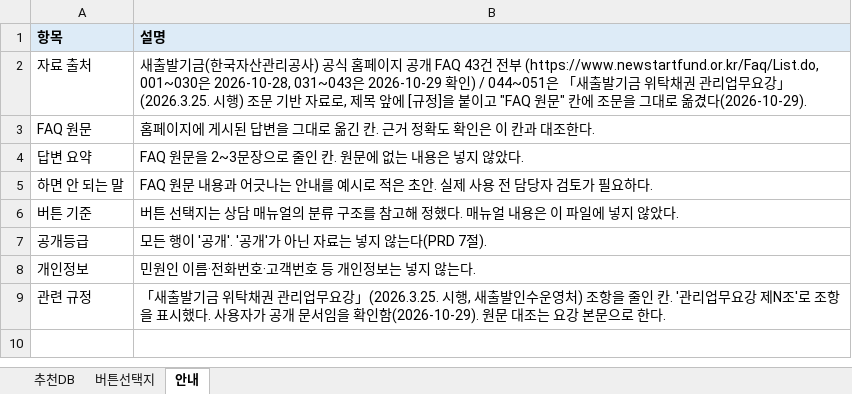
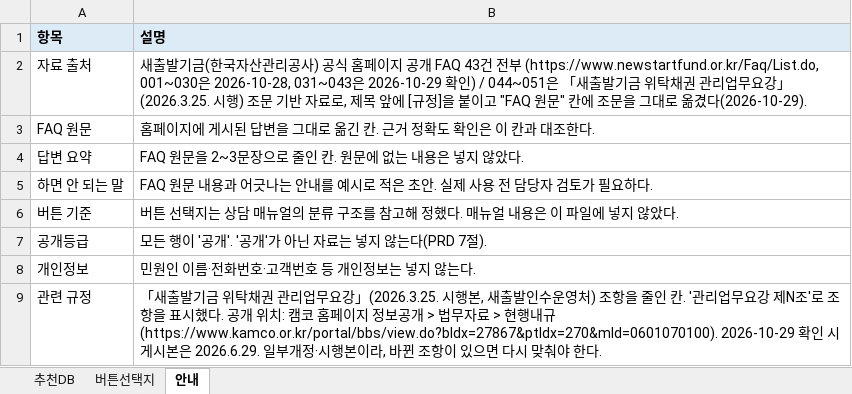
Before and after one commit to adowolves/my-app, an Excel workbook: data/counsel-db.xlsx, sheet 안내, drawn as a sheet; values as stored, in another font and other column widths than the file's, no borders; the diff names each change by its address in the sheet, - before the commit and + after, or states it on an @@ line.

```diff
--- a/data/counsel-db.xlsx (sheet 안내)
+++ b/data/counsel-db.xlsx (sheet 안내)
-B9 (설명): …」(2026.3.25. 시행, 새출발인수운영처) 조항을 줄인 칸. '관리업무요강 제N조'로 조항을 표시했다. 사용자가 공개 문서임을 확인함(2026-10-29). 원문 대조는 요강 본문으로 한다.
+B9 (설명): …」(2026.3.25. 시행본, 새출발인수운영처) 조항을 줄인 칸. '관리업무요강 제N조'로 조항을 표시했다. 공개 위치: 캠코 홈페이지 정보공개 > 법무자료 > 현행내규 (https://www.kamco.or.kr/portal/bbs/view.do?bIdx=27867&ptIdx=270&mId=0601070100). 2026-10-29 확인 시 게시본은 2026.6.29. 일부개정·시행본이라, 바뀐 조항이 있으면 다시 맞춰야 한다.
```
Also changed, not shown: sheet 추천DB, 2 other files.
